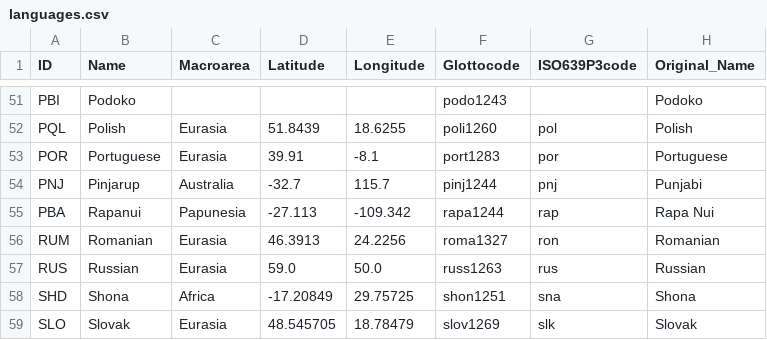
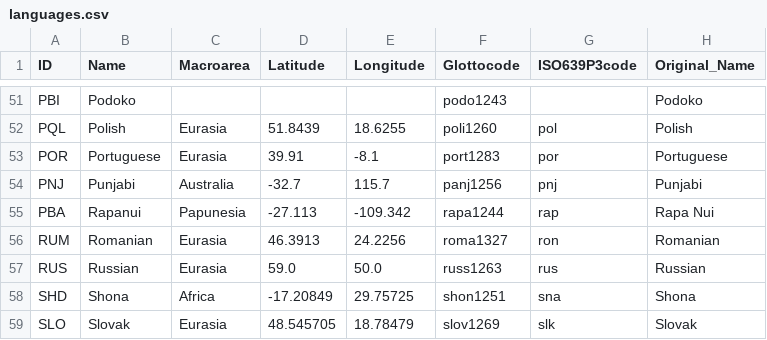
Before and after one commit to cldf-datasets/gasttdir, a CSV file: etc/languages.csv, drawn as a sheet; only a part is shown, gaps mark what is left out.

Commit message:
Update languages.csv
Pinjarup needs to be changed into Punjabi (no idea where this error originated; three-letter code PNJ)

```diff
--- a/etc/languages.csv
+++ b/etc/languages.csv
@@ -53,3 +53,3 @@ PQL,Polish,Eurasia,51.8439,18.6255,poli1260,pol,Polish
 POR,Portuguese,Eurasia,39.91,-8.1,port1283,por,Portuguese
-PNJ,Pinjarup,Australia,-32.7,115.7,pinj1244,pnj,Punjabi
+PNJ,Punjabi,Australia,-32.7,115.7,panj1256,pnj,Punjabi
 PBA,Rapanui,Papunesia,-27.113,-109.342,rapa1244,rap,Rapa Nui
```
